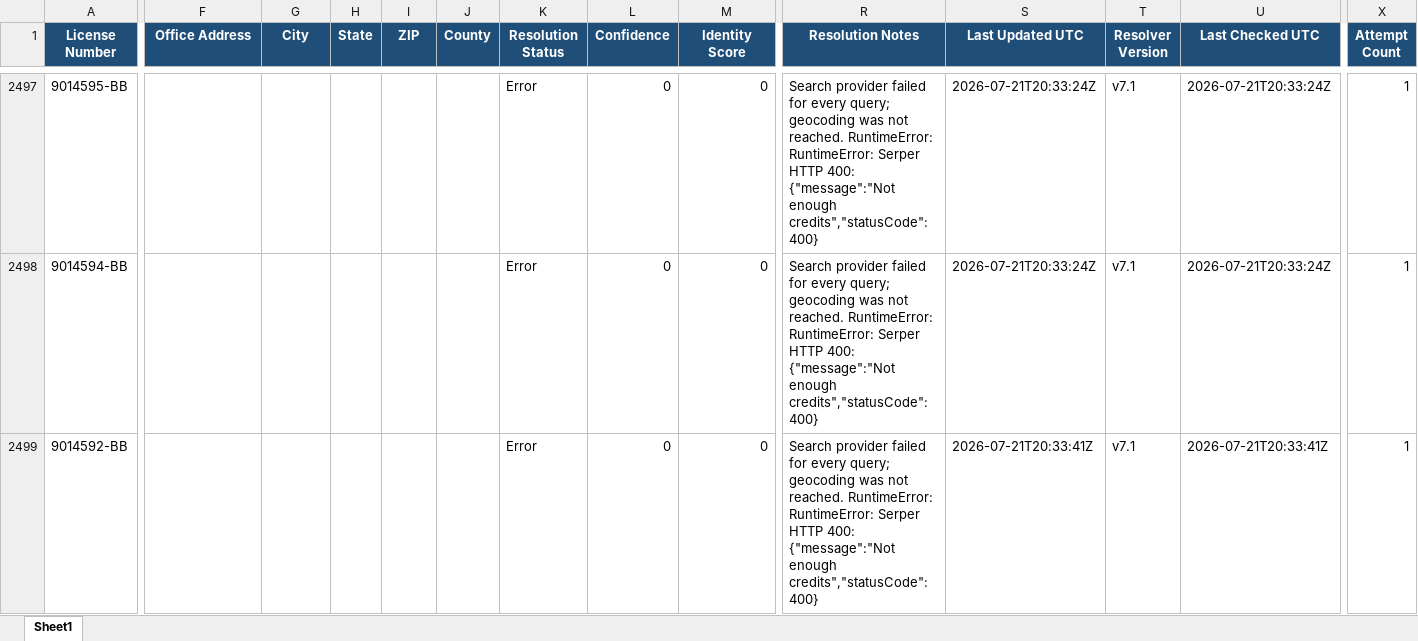
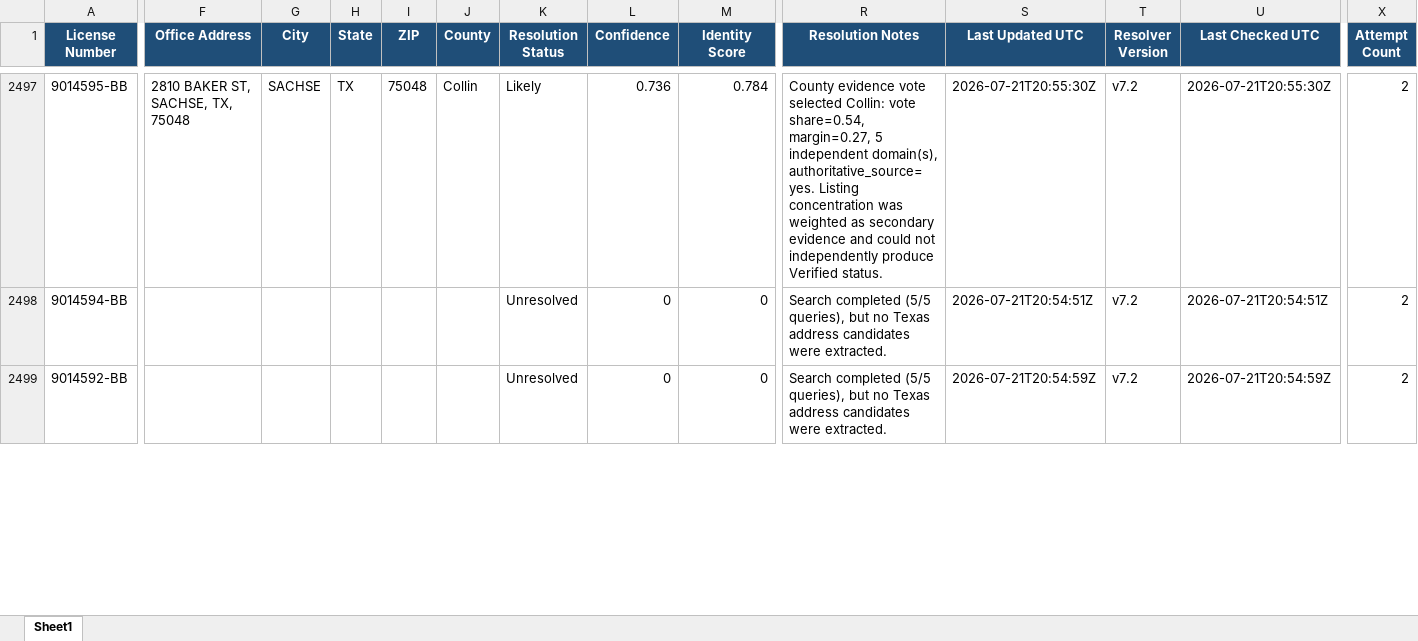
Before and after one commit to clintcheek/TREC-County-Lookup, an Excel workbook: output/brokers_enriched.xlsx, sheet Sheet1, drawn as a sheet; only a part is shown, gaps mark what is left out; values as stored, in another font and other column widths than the file's, no borders; the diff covers the shown part only; the diff names each change by its address in the sheet, - before the commit and + after, or states it on an @@ line.

```diff
--- a/output/brokers_enriched.xlsx (sheet Sheet1)
+++ b/output/brokers_enriched.xlsx (sheet Sheet1)
-F2497 (Office Address): (empty)
+F2497 (Office Address): 2810 BAKER ST, SACHSE, TX, 75048
-G2497 (City): (empty)
+G2497 (City): SACHSE
-H2497 (State): (empty)
+H2497 (State): TX
-I2497 (ZIP): (empty)
+I2497 (ZIP): 75048
-J2497 (County): (empty)
+J2497 (County): Collin
-K2497 (Resolution Status): Error
+K2497 (Resolution Status): Likely
-L2497 (Confidence): 0
+L2497 (Confidence): 0.736
-M2497 (Identity Score): 0
+M2497 (Identity Score): 0.784
-R2497 (Resolution Notes): Search provider failed for every query; geocoding was not reached. RuntimeError: RuntimeError: Serper HTTP 400: {"message":"Not enough credits","statusCode":400}
+R2497 (Resolution Notes): County evidence vote selected Collin: vote share=0.54, margin=0.27, 5 independent domain(s), authoritative_source=yes. Listing concentration was weighted as secondary evidence and could not independently produce Verified status.
-S2497 (Last Updated UTC): 2026-07-21T20:33:24Z
+S2497 (Last Updated UTC): 2026-07-21T20:55:30Z
-T2497:T2499 (Resolver Version): v7.1
+T2497:T2499 (Resolver Version): v7.2
-U2497 (Last Checked UTC): 2026-07-21T20:33:24Z
+U2497 (Last Checked UTC): 2026-07-21T20:55:30Z
-X2497:X2499 (Attempt Count): 1
+X2497:X2499 (Attempt Count): 2
-K2498:K2499 (Resolution Status): Error
+K2498:K2499 (Resolution Status): Unresolved
-R2498:R2499 (Resolution Notes): Search provider failed for every query; geocoding was not reached. RuntimeError: RuntimeError: Serper HTTP 400: {"message":"Not enough credits","statusCode":400}
+R2498:R2499 (Resolution Notes): Search completed (5/5 queries), but no Texas address candidates were extracted.
-S2498 (Last Updated UTC): 2026-07-21T20:33:24Z
+S2498 (Last Updated UTC): 2026-07-21T20:54:51Z
-U2498 (Last Checked UTC): 2026-07-21T20:33:24Z
+U2498 (Last Checked UTC): 2026-07-21T20:54:51Z
-S2499 (Last Updated UTC): 2026-07-21T20:33:41Z
+S2499 (Last Updated UTC): 2026-07-21T20:54:59Z
-U2499 (Last Checked UTC): 2026-07-21T20:33:41Z
+U2499 (Last Checked UTC): 2026-07-21T20:54:59Z
```
Also changed, not shown: 93 edited cells elsewhere in this sheet, 5 other files.
